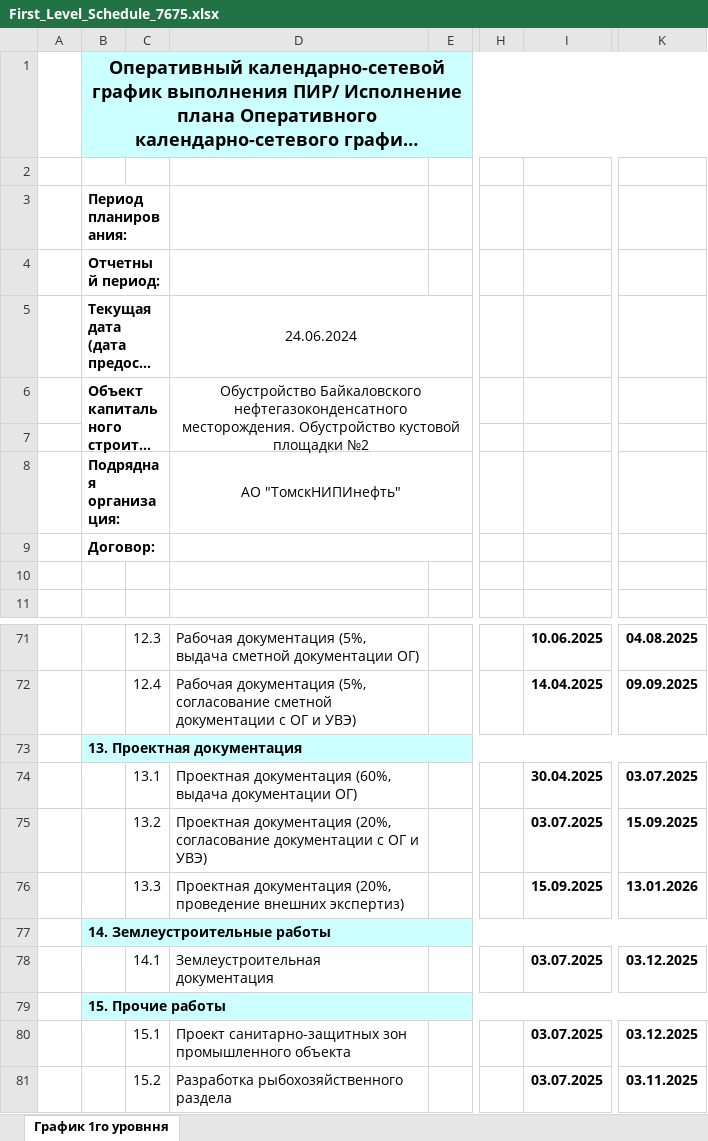
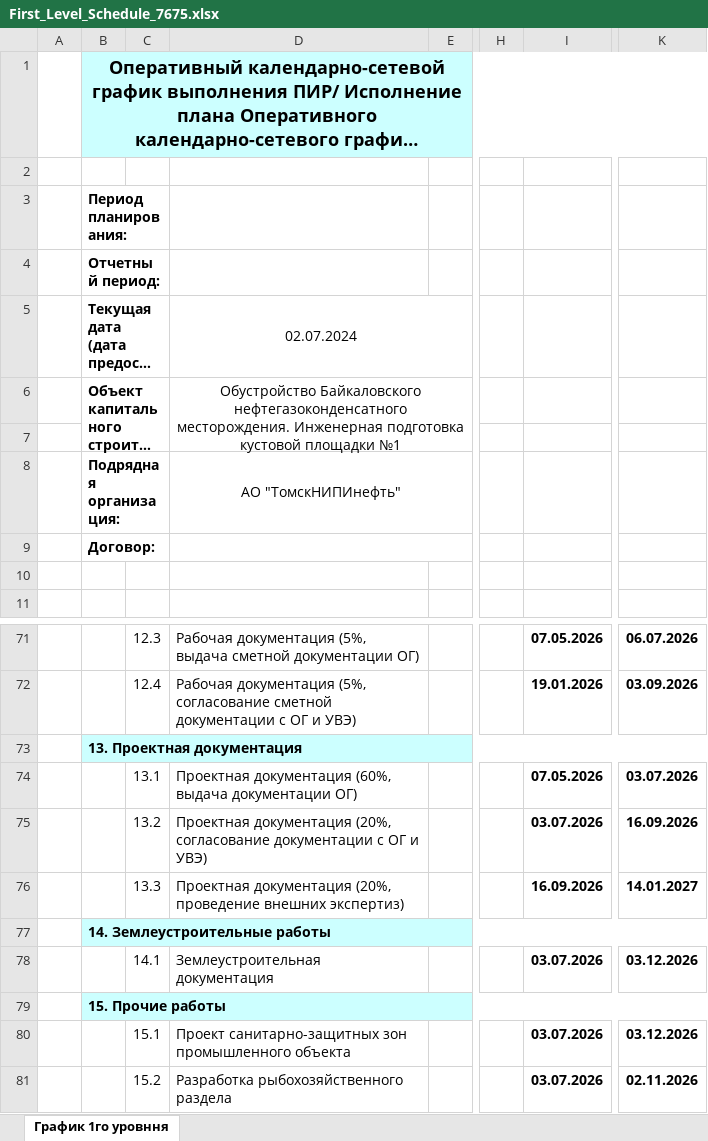
Before and after one commit to TagirM/Calendar_Project_API, an Excel workbook: log-service/downloads_calendar/First_Level_Schedule_7675.xlsx, sheet График 1го уровння, drawn as a sheet; only a part is shown, gaps mark what is left out; long unchanged cells end in …; values as stored, in another font and other column widths than the file's, no borders; the diff covers the shown part only; the diff names each change by its address in the sheet, - before the commit and + after, or states it on an @@ line.

```diff
--- a/log-service/downloads_calendar/First_Level_Schedule_7675.xlsx (sheet График 1го уровння)
+++ b/log-service/downloads_calendar/First_Level_Schedule_7675.xlsx (sheet График 1го уровння)
-D5: 24.06.2024
+D5: 02.07.2024
-D6: …нефтегазоконденсатного месторождения. Обустройство кустовой площадки №2
+D6: …нефтегазоконденсатного месторождения. Инженерная подготовка кустовой площадки №1
-I71: 10.06.2025
+I71: 07.05.2026
-K71: 04.08.2025
+K71: 06.07.2026
-I72: 14.04.2025
+I72: 19.01.2026
-K72: 09.09.2025
+K72: 03.09.2026
-I74: 30.04.2025
+I74: 07.05.2026
-K74: 03.07.2025
+K74: 03.07.2026
-I75: 03.07.2025
+I75: 03.07.2026
-K75: 15.09.2025
+K75: 16.09.2026
-I76: 15.09.2025
+I76: 16.09.2026
-K76: 13.01.2026
+K76: 14.01.2027
-I78: 03.07.2025
+I78: 03.07.2026
-K78: 03.12.2025
+K78: 03.12.2026
-I80:I81: 03.07.2025
+I80:I81: 03.07.2026
-K80: 03.12.2025
+K80: 03.12.2026
-K81: 03.11.2025
+K81: 02.11.2026
```
Also changed, not shown: 68 edited cells elsewhere in this sheet, log-service/downloads_calendar/Calendar_7675.xlsx, 55 other files.
